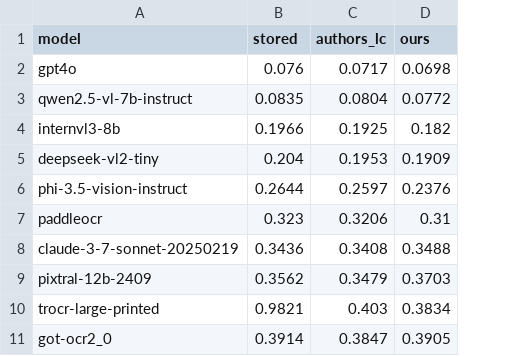
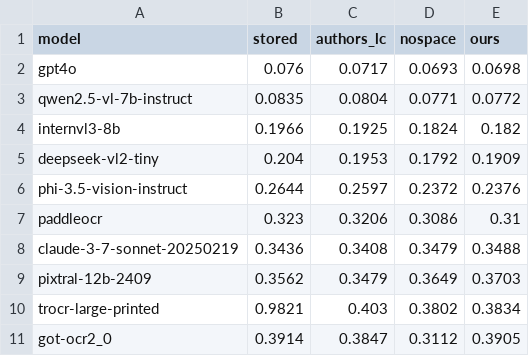
Before and after one commit to anton-ovod/polish-ocr-benchmark, a CSV file: replication/results/authors_overall.csv, drawn as a sheet; the diff names each change by its address in the sheet, - before the commit and + after, or states it on an @@ line.

```diff
--- a/replication/results/authors_overall.csv
+++ b/replication/results/authors_overall.csv
+column D (nospace), rows 2-11: 0.0693 | 0.0771 | 0.1824 | 0.1792 | 0.2372 | 0.3086 | 0.3479 | 0.3649 | 0.3802 | 0.3112
```
Also changed, not shown: replication/results/authors_by_cell.csv, replication/results/paper_claims.csv, 8 other files.
